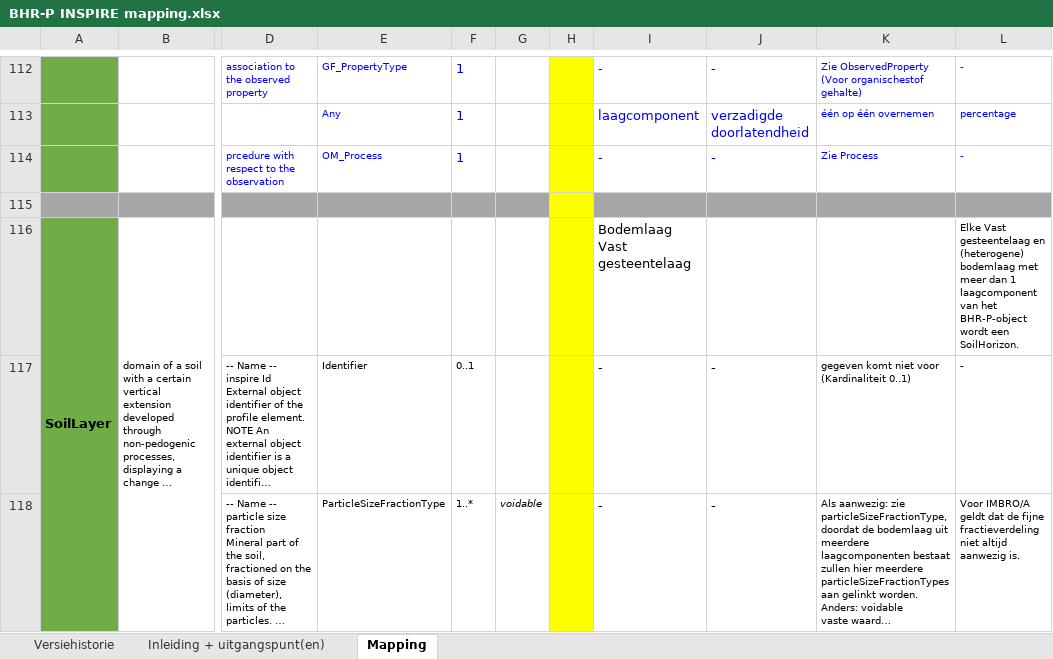
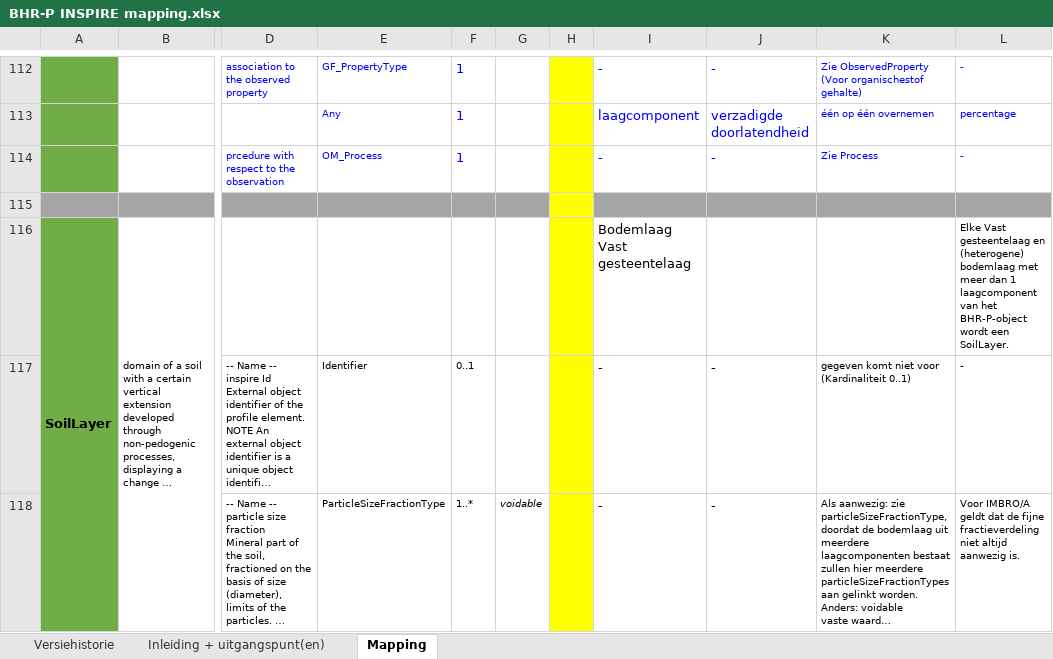
Before and after one commit to BROprogramma/BHR-P, an Excel workbook: INSPIRE/BHR-P INSPIRE mapping.xlsx, sheet Mapping, drawn as a sheet; only a part is shown, gaps mark what is left out; long unchanged cells end in …; values as stored, in another font and other column widths than the file's, no borders; the diff covers the shown part only; the diff names each change by its address in the sheet, - before the commit and + after, or states it on an @@ line.

Commit message:
Een aantal updates aan het BHR-P INSPIRE mapping document

```diff
--- a/INSPIRE/BHR-P INSPIRE mapping.xlsx (sheet Mapping)
+++ b/INSPIRE/BHR-P INSPIRE mapping.xlsx (sheet Mapping)
-L116: …wordt een SoilHorizon.
+L116: …wordt een SoilLayer.
```
Also changed, not shown: 21 edited cells elsewhere in this sheet, sheet Versiehistorie.
